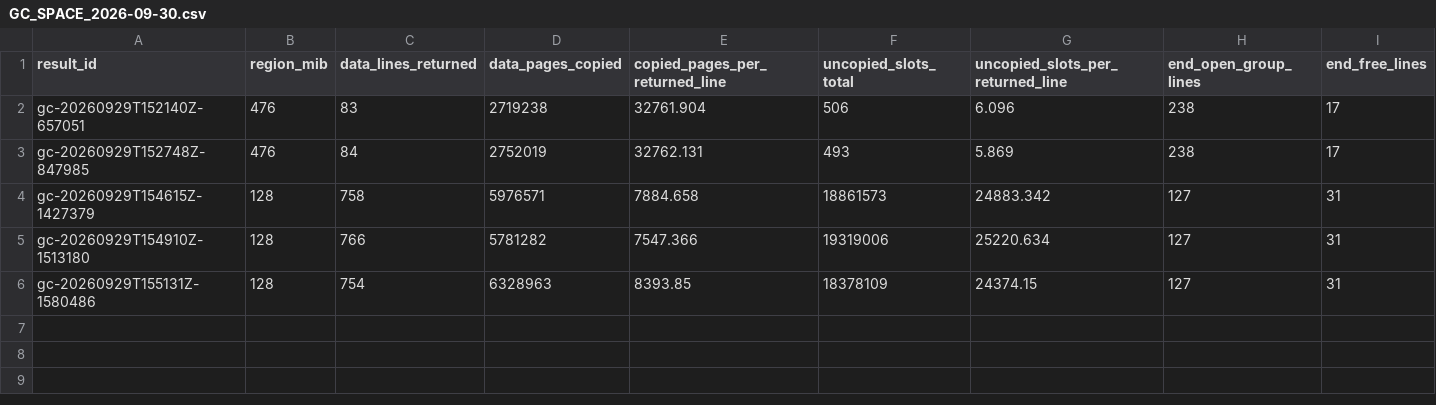
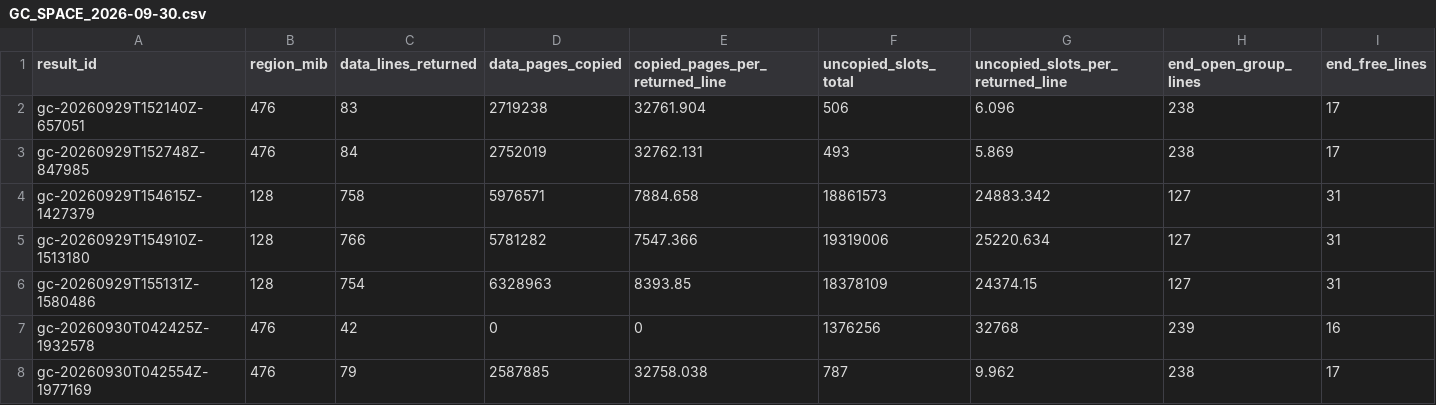
Before and after one commit to bigA151/learnedFTL, a CSV file: reproduction/GC_SPACE_2026-09-30.csv, drawn as a sheet; only a part is shown; rows hold the shown columns only; the diff names each change by its address in the sheet, - before the commit and + after, or states it on an @@ line.

```diff
--- a/reproduction/GC_SPACE_2026-09-30.csv
+++ b/reproduction/GC_SPACE_2026-09-30.csv
+row 7: gc-20260930T042425Z-1932578 | 476 | 42 | 0 | 0 | 1376256 | 32768 | 239 | 16
+row 8: gc-20260930T042554Z-1977169 | 476 | 79 | 2587885 | 32758.038 | 787 | 9.962 | 238 | 17
```
Also changed, not shown: 3 other files.
